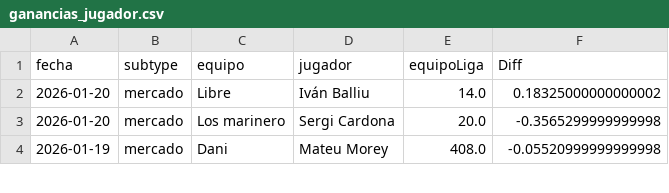
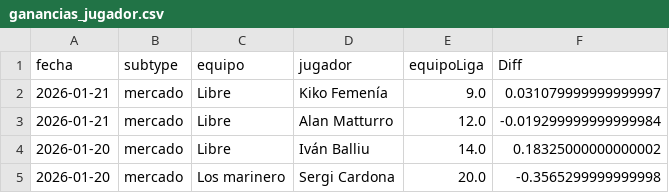
Before and after one commit to javica98/MisterFantasy_analytics, a CSV file: data/processed/ganancias_jugador.csv, drawn as a sheet; only a part is shown; the shorter side is filled out with more unchanged rows.

```diff
--- a/data/processed/ganancias_jugador.csv
+++ b/data/processed/ganancias_jugador.csv
@@ -1,2 +1,4 @@
 fecha,subtype,equipo,jugador,equipoLiga,Diff
+2026-01-21,mercado,Libre,Kiko Femenía,9.0,0.031079999999999997
+2026-01-21,mercado,Libre,Alan Matturro,12.0,-0.019299999999999984
 2026-01-20,mercado,Libre,Iván Balliu,14.0,0.18325000000000002
```
Also changed, not shown: data/processed/ganancias.csv, data/processed/ganancias_clean.csv, 5 other files.
